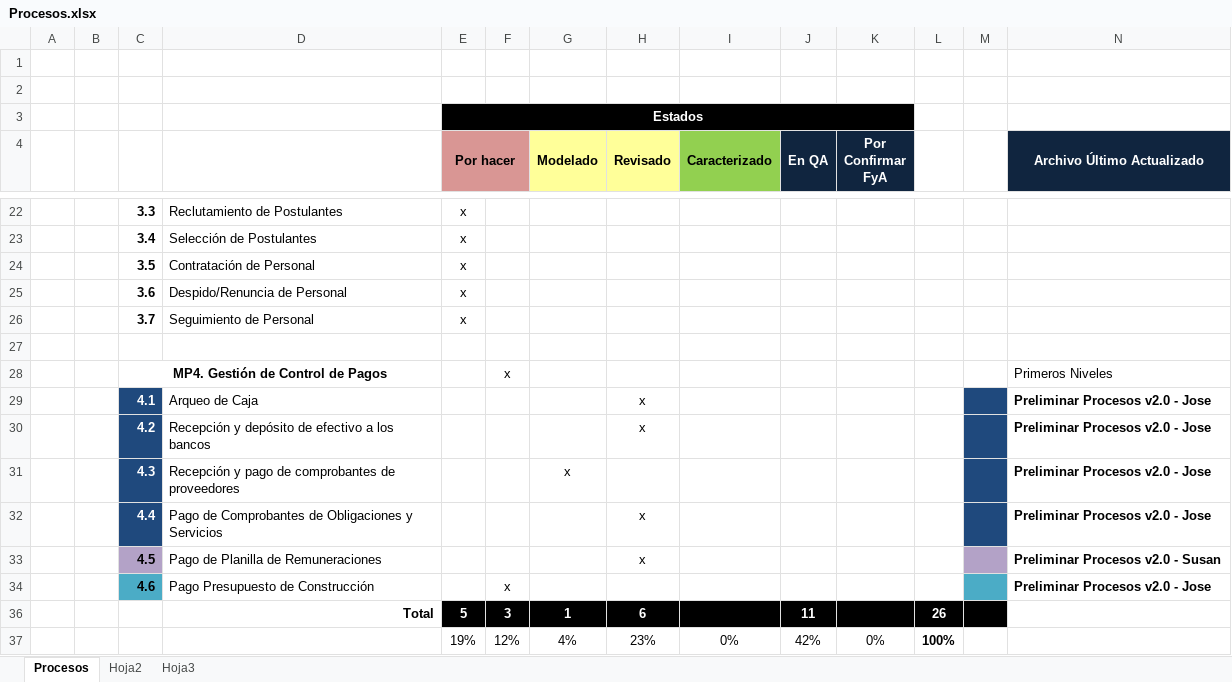
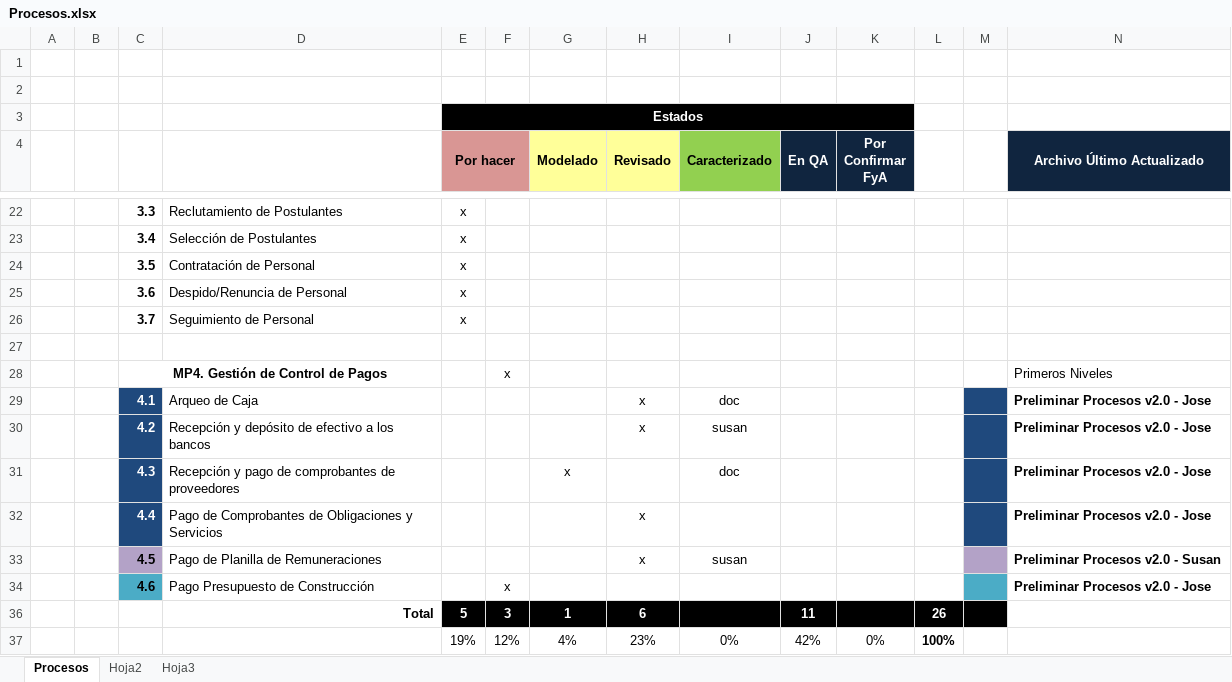
Before and after one commit to cms/proyecto-fya, an Excel workbook: Procesos.xlsx, sheet Procesos, drawn as a sheet; only a part is shown, gaps mark what is left out; values as stored, in another font and other column widths than the file's, no borders; the diff names each change by its address in the sheet, - before the commit and + after, or states it on an @@ line.

```diff
--- a/Procesos.xlsx (sheet Procesos)
+++ b/Procesos.xlsx (sheet Procesos)
-I29 (Caracterizado): (empty)
+I29 (Caracterizado): doc
-I30 (Caracterizado): (empty)
+I30 (Caracterizado): susan
-I31 (Caracterizado): (empty)
+I31 (Caracterizado): doc
-I33 (Caracterizado): (empty)
+I33 (Caracterizado): susan
```
